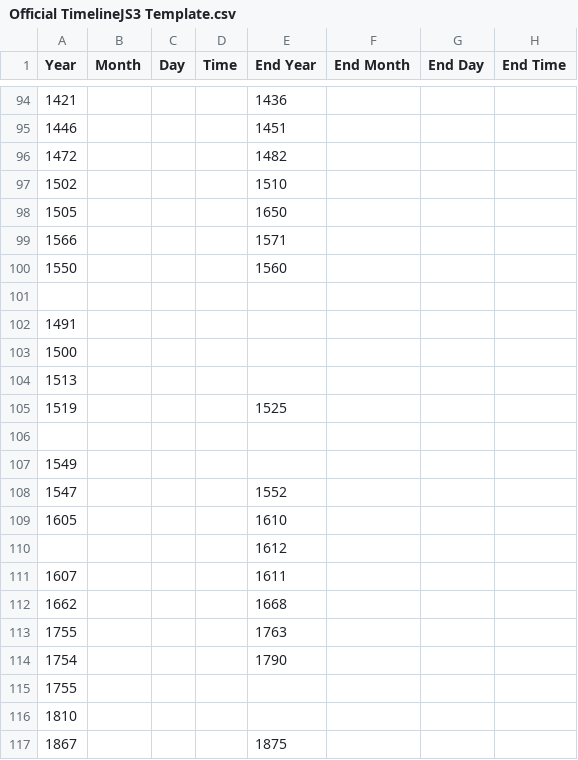
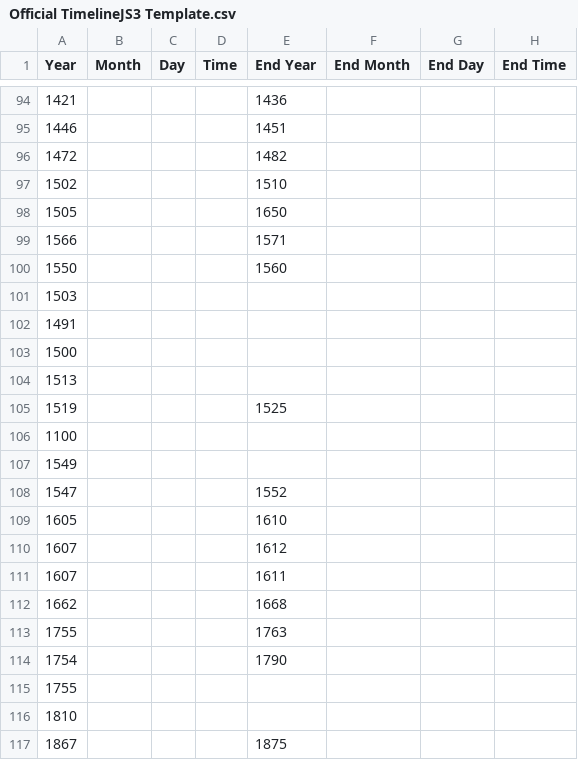
Before and after one commit to ines0011/frise, a CSV file: Official TimelineJS3 Template.csv, drawn as a sheet; only a part is shown, gaps mark what is left out; the diff names each change by its address in the sheet, - before the commit and + after, or states it on an @@ line.

Commit message:
Update Official TimelineJS3 Template.csv

```diff
--- a/Official TimelineJS3 Template.csv
+++ b/Official TimelineJS3 Template.csv
-A101 (Year): (empty)
+A101 (Year): 1503
-A106 (Year): (empty)
+A106 (Year): 1100
-A110 (Year): (empty)
+A110 (Year): 1607
```
